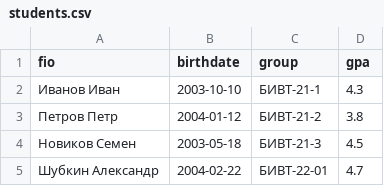
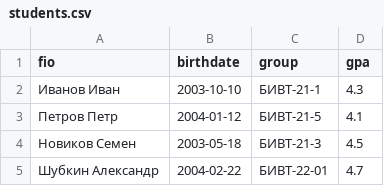
Before and after one commit to ItzViKKiR/python_labs, a CSV file: Year1_Sem1/data/lab09/students.csv, drawn as a sheet.

```diff
--- a/Year1_Sem1/data/lab09/students.csv
+++ b/Year1_Sem1/data/lab09/students.csv
@@ -2,3 +2,3 @@ fio,birthdate,group,gpa
 Иванов Иван,2003-10-10,БИВТ-21-1,4.3
-Петров Петр,2004-01-12,БИВТ-21-2,3.8
+Петров Петр,2004-01-12,БИВТ-21-5,4.1
 Новиков Семен,2003-05-18,БИВТ-21-3,4.5
```
Also changed, not shown: 3 other files.
